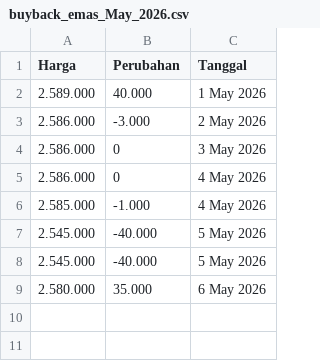
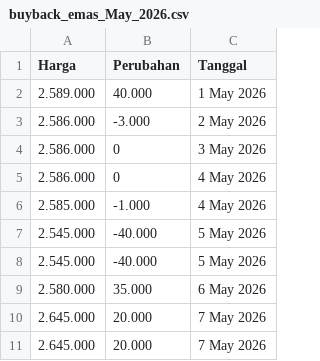
Before and after one commit to magnileat/hargaemas, a CSV file: buyback_emas_May_2026.csv, drawn as a sheet; the diff names each change by its address in the sheet, - before the commit and + after, or states it on an @@ line.

Commit message:
Update via Shortcut

```diff
--- a/buyback_emas_May_2026.csv
+++ b/buyback_emas_May_2026.csv
+row 10: 2.645.000 | 20.000 | 7 May 2026
+row 11: 2.645.000 | 20.000 | 7 May 2026
```
